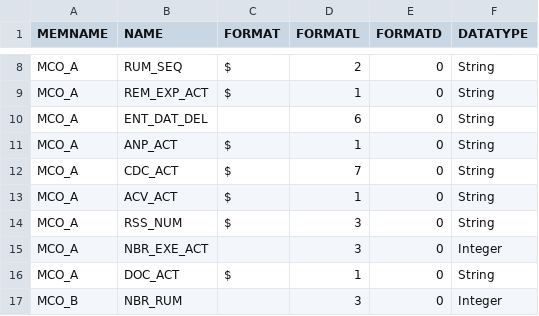
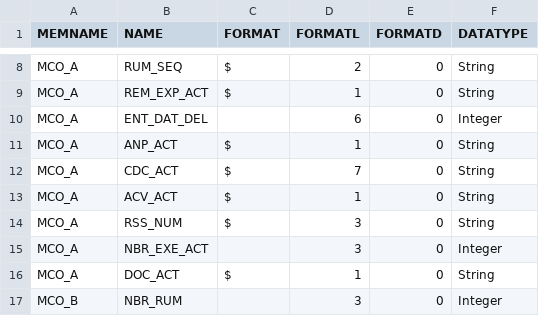
Before and after one commit to X-DataInitiative/SCALPEL-Flattening, a CSV file: src/main/resources/schema/drees_echantillon/MCO_schema.csv, drawn as a sheet; only a part is shown, gaps mark what is left out.

Commit message:
change type of mco_a__ent_del_dat from string to integer, unconsistent with origin:develop/extraction but consistent with the data

```diff
--- a/src/main/resources/schema/drees_echantillon/MCO_schema.csv
+++ b/src/main/resources/schema/drees_echantillon/MCO_schema.csv
@@ -9,3 +9,3 @@ MCO_A;RUM_SEQ;$;2;0;String
 MCO_A;REM_EXP_ACT;$;1;0;String
-MCO_A;ENT_DAT_DEL;;6;0;String
+MCO_A;ENT_DAT_DEL;;6;0;Integer
 MCO_A;ANP_ACT;$;1;0;String
```
